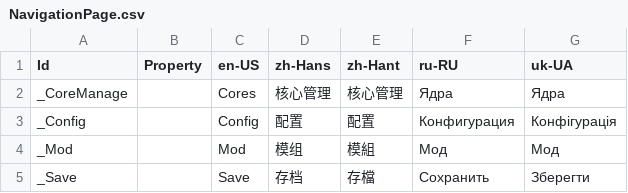
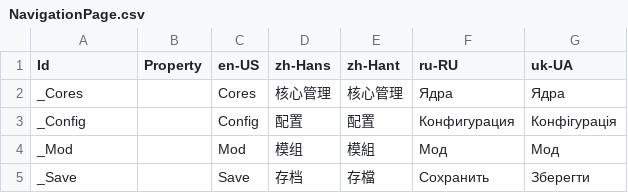
Before and after one commit to Xcube-Studio/FluentLauncher.Localization, a CSV file: Views/Cores/NavigationPage.csv (was Views/Cores/Manage/NavigationPage.csv), drawn as a sheet.

Commit message:
Update localization for reorganization of core management pages (#14)

```diff
--- a/Views/Cores/Manage/NavigationPage.csv
+++ b/Views/Cores/NavigationPage.csv
@@ -1,3 +1,3 @@
 Id,Property,en-US,zh-Hans,zh-Hant,ru-RU,uk-UA
-_CoreManage,,Cores,核心管理,核心管理,Ядра,Ядра
+_Cores,,Cores,核心管理,核心管理,Ядра,Ядра
 _Config,,Config,配置,配置,Конфигурация,Конфігурація
```
Also changed, not shown: 10 other files.
